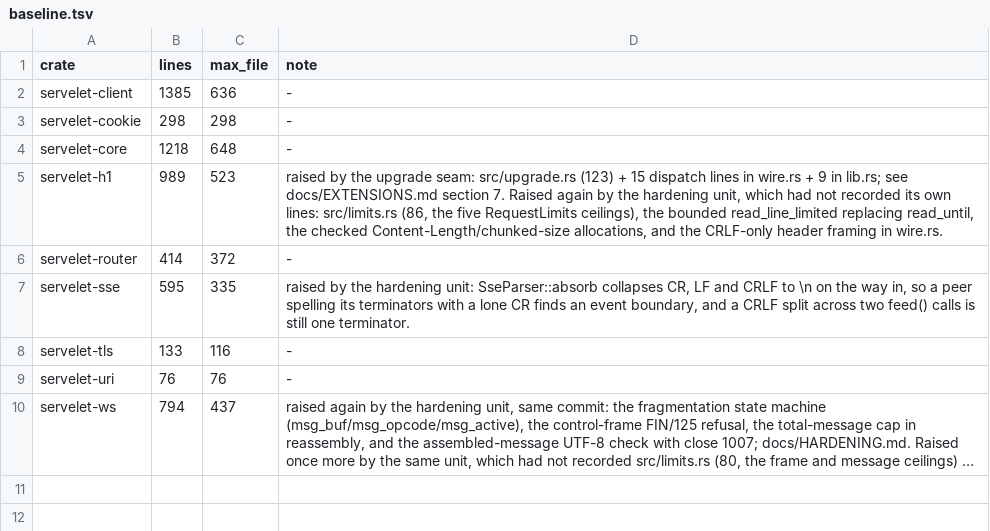
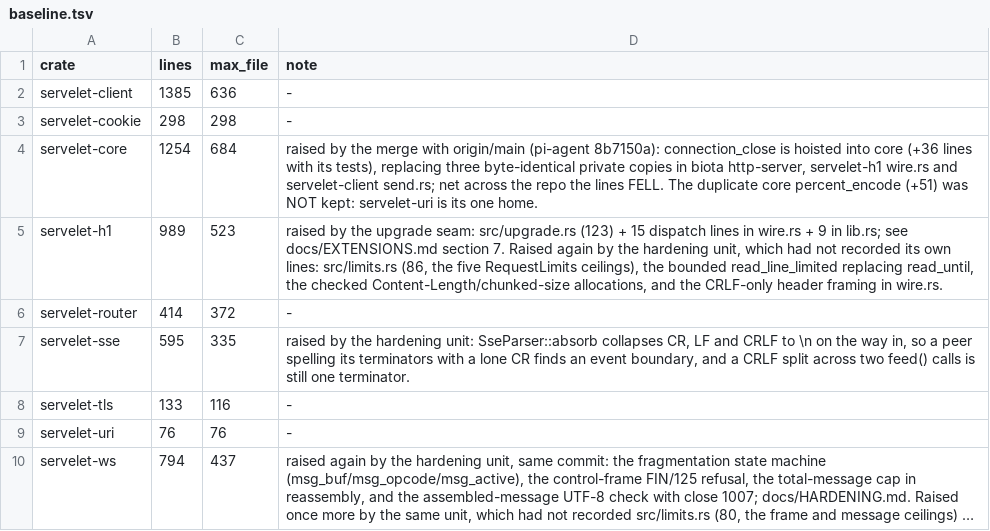
Before and after one commit to webfold-ai/servelet, a TSV file: budget/baseline.tsv, drawn as a sheet; long unchanged cells end in ….

```diff
--- a/budget/baseline.tsv
+++ b/budget/baseline.tsv
@@ -3,3 +3,3 @@ servelet-client	1385	636	-
 servelet-cookie	298	298	-
-servelet-core	1218	648	-
+servelet-core	1254	684	raised by the merge with origin/main (pi-agent 8b7150a): connection_close is hoisted into core (+36 lines with its tests), replacing three byte-identical private copies in biota http-server, servelet-h1 wire.rs and servelet-client send.rs; net across the repo the lines FELL. The duplicate core percent_encode (+51) was NOT kept: servelet-uri is its one home.
 servelet-h1	989	523	raised by the upgrade seam: src/upgrade.rs (123) + 15 dispatch lines in wire.rs + 9 in lib.rs; see docs/EXTENSIONS.md section 7. Raised again by the hardening unit, which had not recorded its own lines: src/limits.rs (86, the five RequestLimits ceilings), the bounded read_line_limited replacing read_until, the checked Content-Length/chunked-size allocations, and the CRLF-only header framing in wire.rs.
```
Also changed, not shown: budget/deps.tsv, 1 other file.
